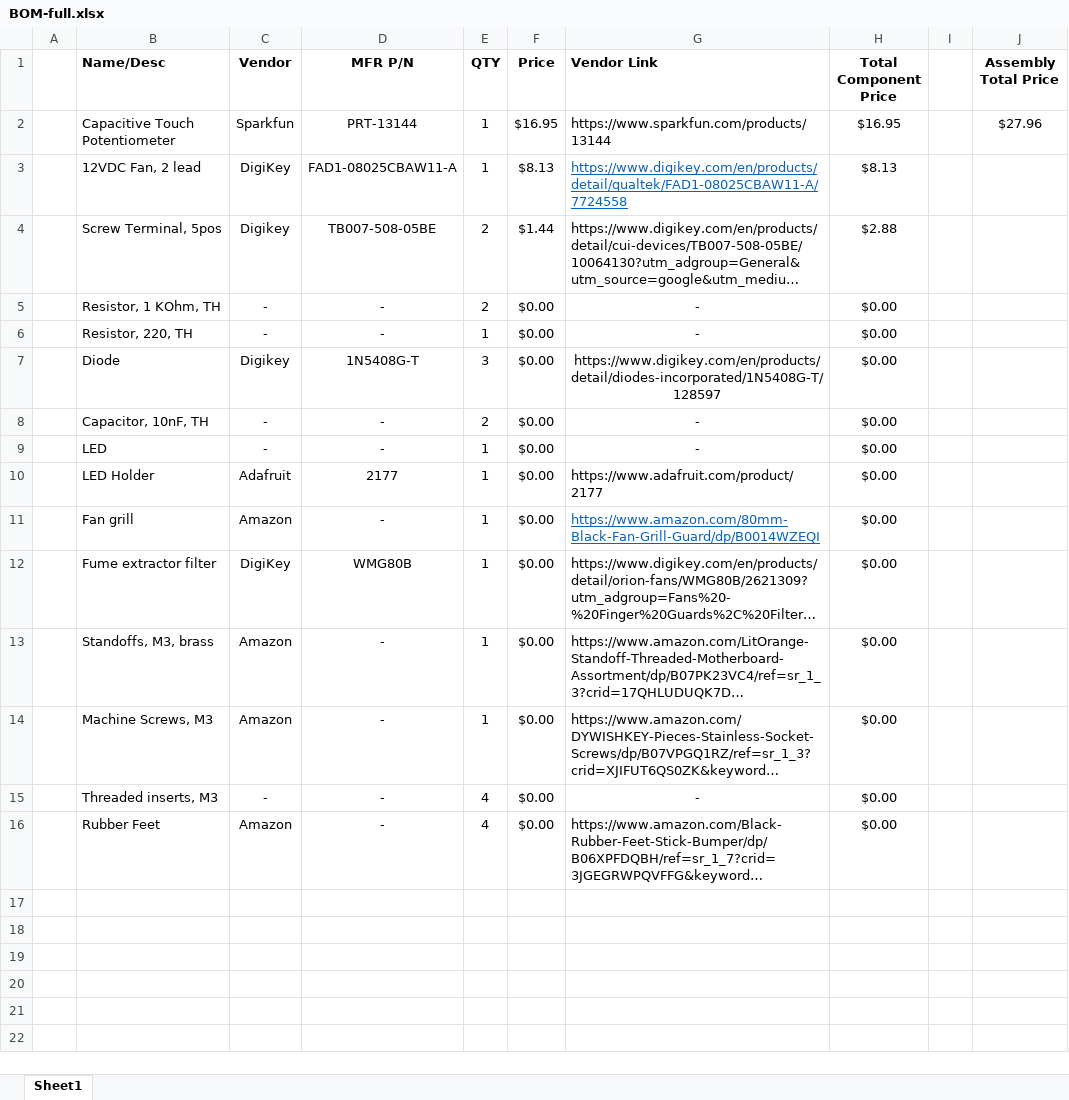
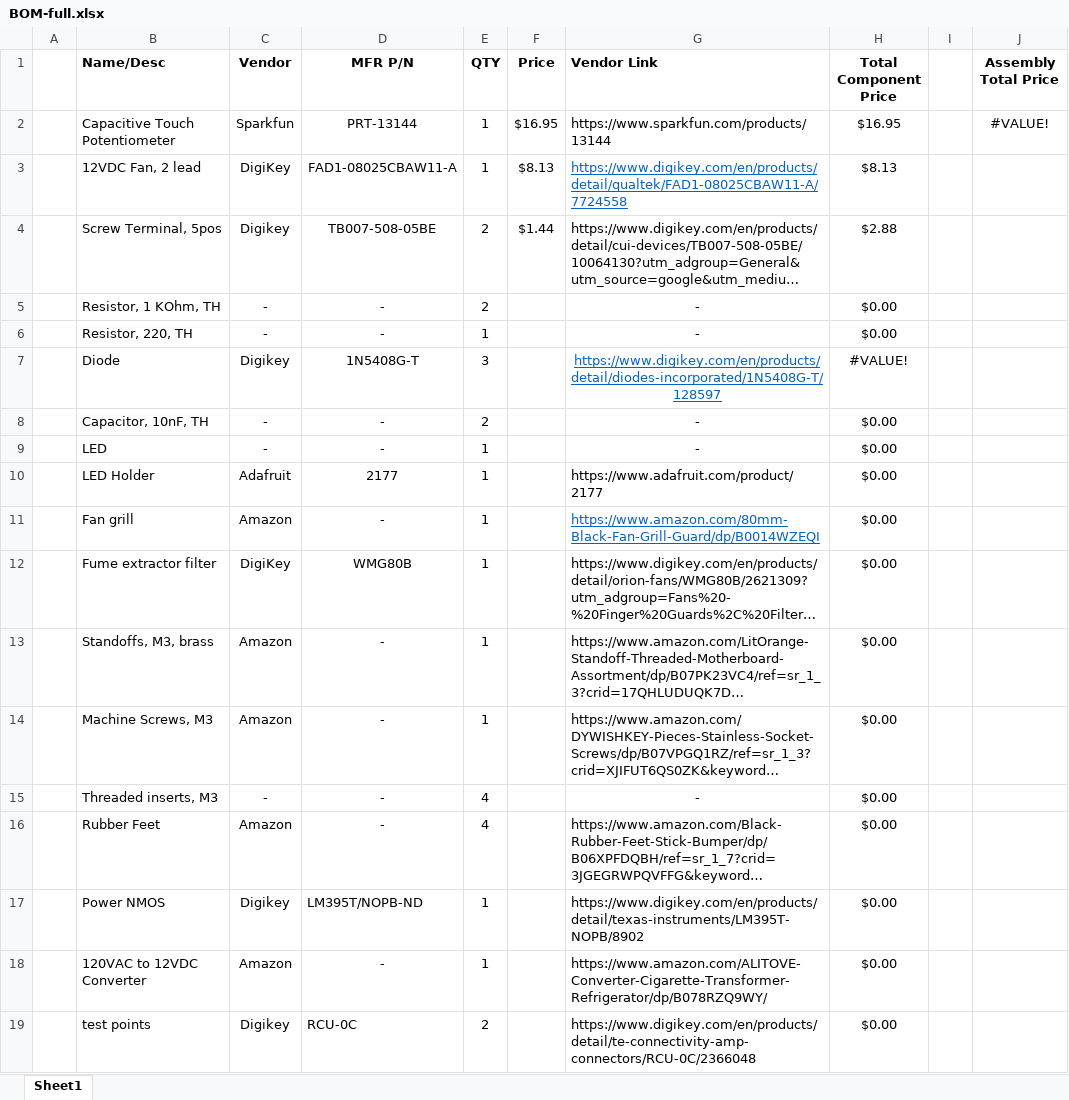
Before and after one commit to Markahofmeister/555-timer-PWM-fan, an Excel workbook: BOMs/BOM-full.xlsx, sheet Sheet1, drawn as a sheet; long unchanged cells end in …; values as stored, in another font and other column widths than the file's, no borders; the diff names each change by its address in the sheet, - before the commit and + after, or states it on an @@ line.

```diff
--- a/BOMs/BOM-full.xlsx (sheet Sheet1)
+++ b/BOMs/BOM-full.xlsx (sheet Sheet1)
-J2 (Assembly Total Price): $27.96
+J2 (Assembly Total Price): #VALUE!
-F5:F16 (Price): $0.00
+F5:F16 (Price): (empty)
@@ G7 underline: off → on, text colour: black → #0563C1 @@
-H7 (Total Component Price): $0.00
+H7 (Total Component Price): #VALUE!
+row 17:  | Power NMOS | Digikey | LM395T/NOPB-ND | 1 |  | https://www.digikey.com/en/products/detail/texas-instruments/LM395T-NOPB/8902 | $0.00
+row 18:  | 120VAC to 12VDC Converter | Amazon | - | 1 |  | https://www.amazon.com/ALITOVE-Converter-Cigarette-Transformer-Refrigerator/dp/B078RZQ9WY/ | $0.00
+row 19:  | test points | Digikey | RCU-0C | 2 |  | https://www.digikey.com/en/products/detail/te-connectivity-amp-connectors/RCU-0C/2366048 | $0.00
```
Also changed, not shown: 19 other files.
